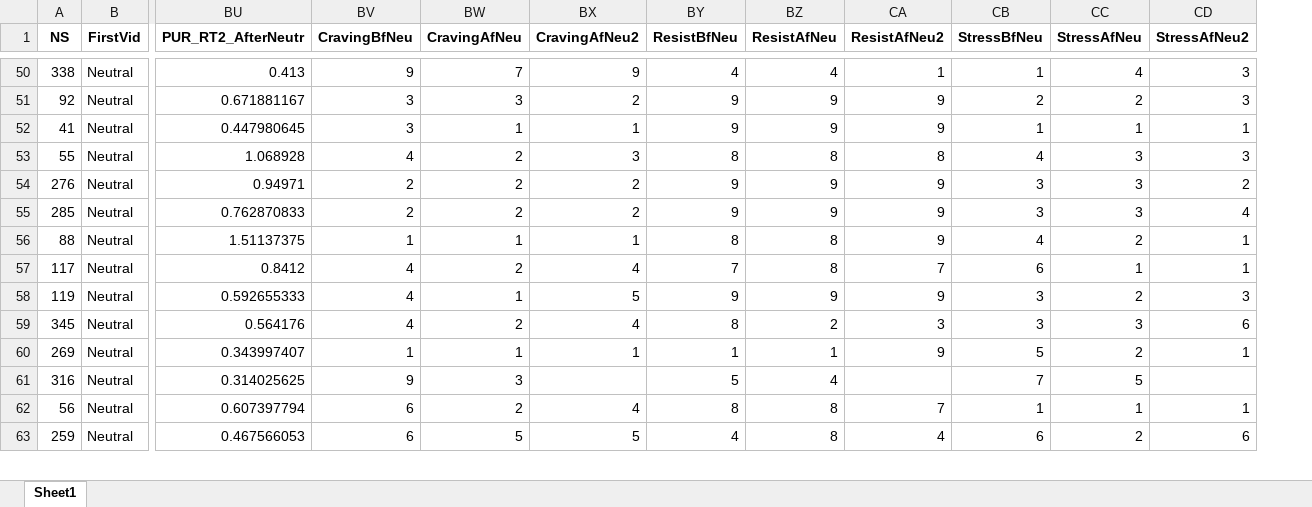
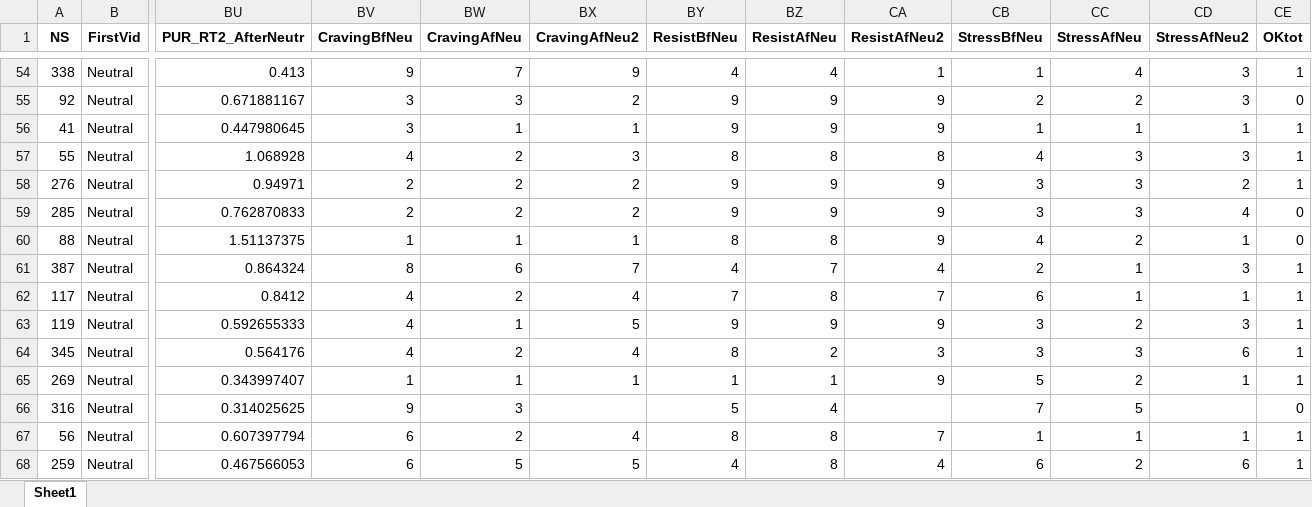
Before and after one commit to FWyckmans/OnlineDMGambling, an Excel workbook: Output/dTot.xlsx, sheet Sheet1, drawn as a sheet; only a part is shown, gaps mark what is left out; values as stored, in another font and other column widths than the file's, no borders; rows hold the shown columns only; the diff covers the shown part only; the diff names each change by its address in the sheet, - before the commit and + after, or states it on an @@ line.

```diff
--- a/Output/dTot.xlsx (sheet Sheet1)
+++ b/Output/dTot.xlsx (sheet Sheet1)
+column CE (OKtot), rows 54-60: 1 | 0 | 1 | 1 | 1 | 0 | 0; rows 62-68: 1 | 1 | 1 | 1 | 0 | 1 | 1
+row 61: 387 | Neutral | 0.864324 | 8 | 6 | 7 | 4 | 7 | 4 | 2 | 1 | 3 | 1
```
Also changed, not shown: 6 added rows elsewhere in this sheet, 6 other files.
